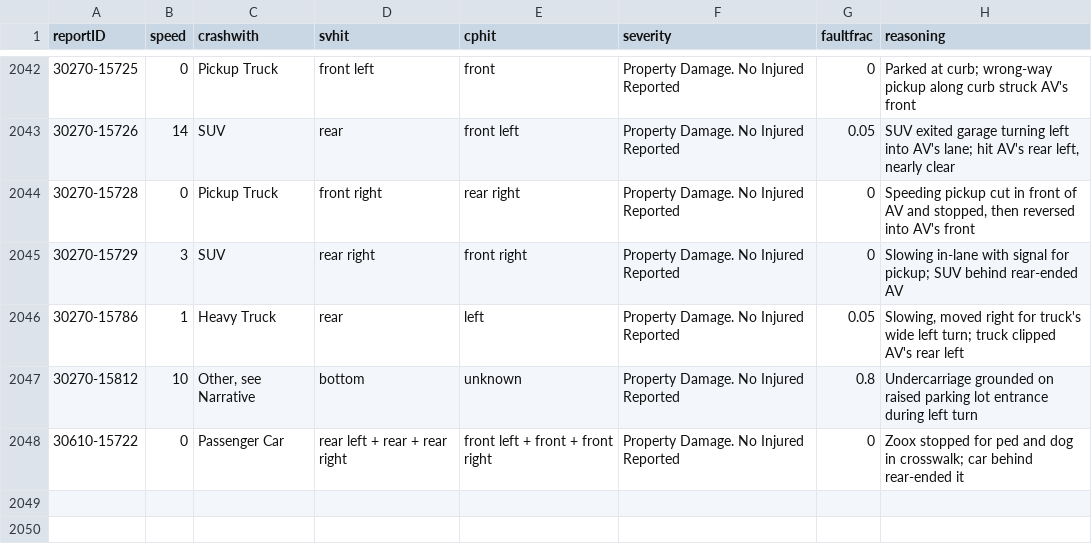
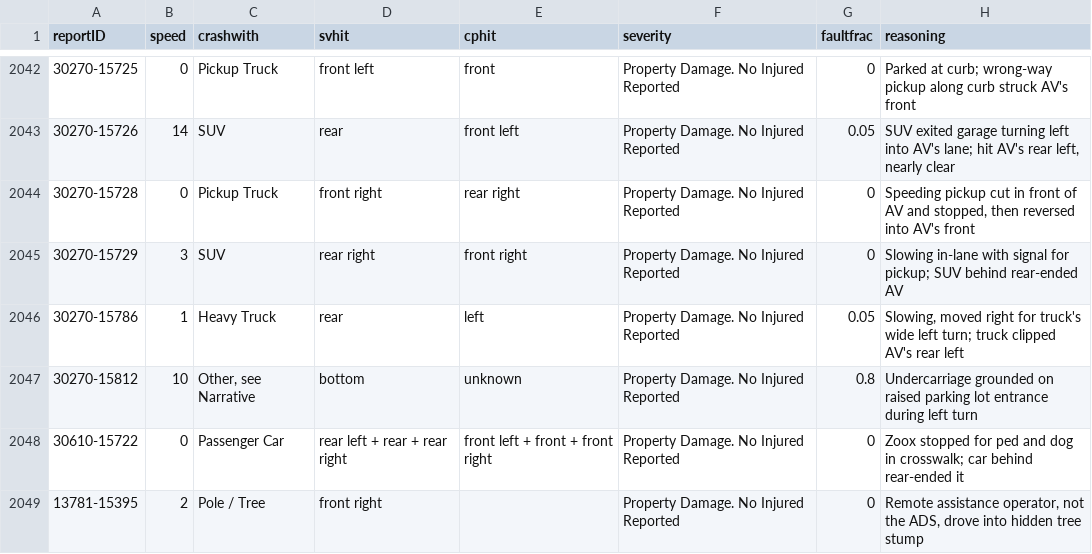
Before and after one commit to dreeves/crashla, a CSV file: data/faultfrac.csv, drawn as a sheet; only a part is shown, gaps mark what is left out.

```diff
--- a/data/faultfrac.csv
+++ b/data/faultfrac.csv
@@ -2048 +2048,2 @@ reportID,speed,crashwith,svhit,cphit,severity,faultfrac,reasoning
 30610-15722,0,Passenger Car,rear left + rear + rear right,front left + front + front right,Property Damage. No Injured Reported,0,Zoox stopped for ped and dog in crosswalk; car behind rear-ended it
+13781-15395,2,Pole / Tree,front right,,Property Damage. No Injured Reported,0,"Remote assistance operator, not the ADS, drove into hidden tree stump"
```
Also changed, not shown: data/vmt.csv, 14 other files.
